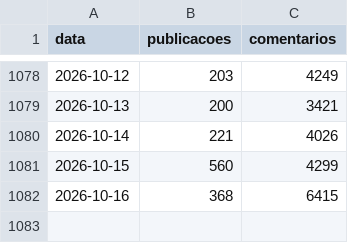
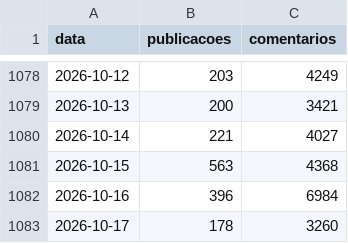
Before and after one commit to MiiguelSilvaa/gta6-hype, a CSV file: data/reddit/r_gta6_diario.csv, drawn as a sheet; only a part is shown, gaps mark what is left out.

```diff
--- a/data/reddit/r_gta6_diario.csv
+++ b/data/reddit/r_gta6_diario.csv
@@ -1079,4 +1079,5 @@ data,publicacoes,comentarios
 2026-10-13,200,3421
-2026-10-14,221,4026
-2026-10-15,560,4299
-2026-10-16,368,6415
+2026-10-14,221,4027
+2026-10-15,563,4368
+2026-10-16,396,6984
+2026-10-17,178,3260
```
Also changed, not shown: 3 other files.
